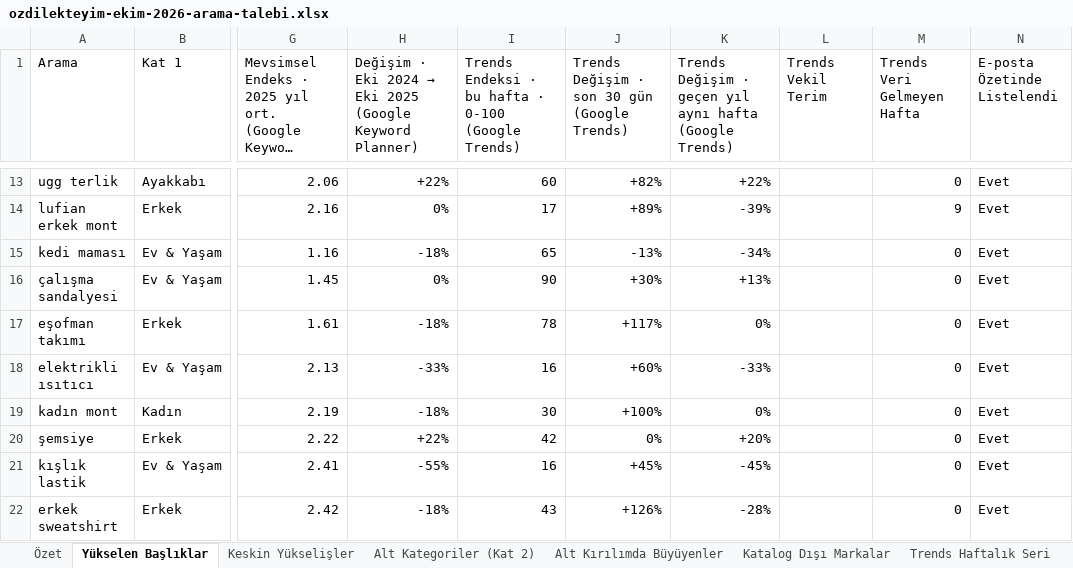
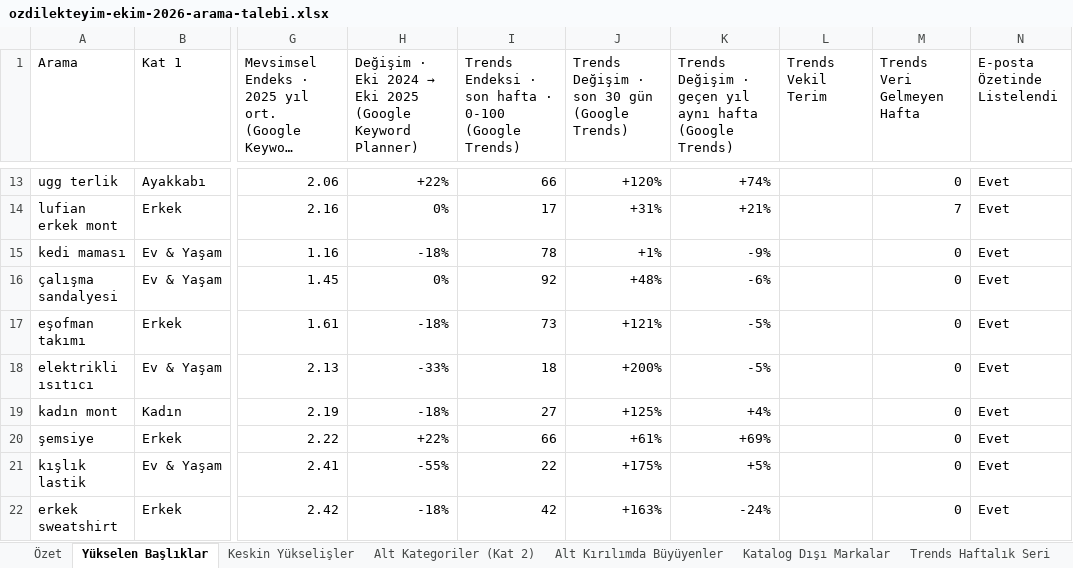
Before and after one commit to erdogan1ozdemir/ozdilek-sezon-ozeti-eyl-2026, an Excel workbook: ekim/ozdilekteyim-ekim-2026-arama-talebi.xlsx, sheet Yükselen Başlıklar, drawn as a sheet; only a part is shown, gaps mark what is left out; long unchanged cells end in …; values as stored, in another font and other column widths than the file's, no cell formats; the diff covers the shown part only; the diff names each change by its address in the sheet, - before the commit and + after, or states it on an @@ line.

```diff
--- a/ekim/ozdilekteyim-ekim-2026-arama-talebi.xlsx (sheet Yükselen Başlıklar)
+++ b/ekim/ozdilekteyim-ekim-2026-arama-talebi.xlsx (sheet Yükselen Başlıklar)
-I1: …Endeksi · bu hafta ·…
+I1: …Endeksi · son hafta ·…
-I13: 60
+I13: 66
-J13: +82%
+J13: +120%
-K13: +22%
+K13: +74%
-J14: +89%
+J14: +31%
-K14: -39%
+K14: +21%
-M14 (Trends Veri Gelmeyen Hafta): 9
+M14 (Trends Veri Gelmeyen Hafta): 7
-I15: 65
+I15: 78
-J15: -13%
+J15: +1%
-K15: -34%
+K15: -9%
-I16: 90
+I16: 92
-J16: +30%
+J16: +48%
-K16: +13%
+K16: -6%
-I17: 78
+I17: 73
-J17: +117%
+J17: +121%
-K17: 0%
+K17: -5%
-I18: 16
+I18: 18
-J18: +60%
+J18: +200%
-K18: -33%
+K18: -5%
-I19: 30
+I19: 27
-J19: +100%
+J19: +125%
-K19: 0%
+K19: +4%
-I20: 42
+I20: 66
-J20: 0%
+J20: +61%
-K20: +20%
+K20: +69%
-I21: 16
+I21: 22
-J21: +45%
+J21: +175%
-K21: -45%
+K21: +5%
-I22: 43
+I22: 42
-J22: +126%
+J22: +163%
-K22: -28%
+K22: -24%
```
Also changed, not shown: 458 edited cells elsewhere in this sheet, sheet Trends Haftalık Seri, sheet Özet, sheet Terim Sözlüğü, cell formats, aralik/ozdilekteyim-aralik-2026-arama-talebi.xlsx, kasim/ozdilekteyim-kasim-2026-arama-talebi.xlsx, 22 other files.
